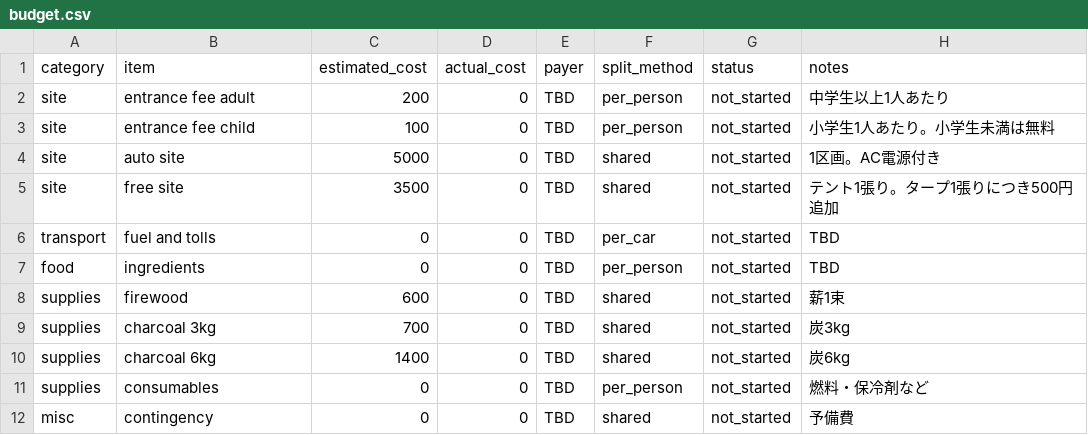
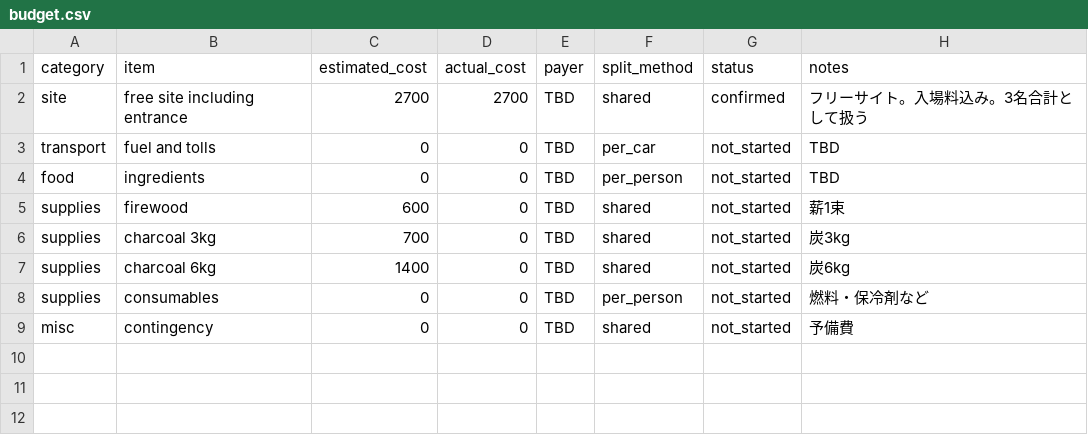
Before and after one commit to tpyosh/2026-05-15, a CSV file: data/budget.csv, drawn as a sheet.

```diff
--- a/data/budget.csv
+++ b/data/budget.csv
@@ -1,6 +1,3 @@
 category,item,estimated_cost,actual_cost,payer,split_method,status,notes
-site,entrance fee adult,200,0,TBD,per_person,not_started,中学生以上1人あたり
-site,entrance fee child,100,0,TBD,per_person,not_started,小学生1人あたり。小学生未満は無料
-site,auto site,5000,0,TBD,shared,not_started,1区画。AC電源付き
-site,free site,3500,0,TBD,shared,not_started,テント1張り。タープ1張りにつき500円追加
+site,free site including entrance,2700,2700,TBD,shared,confirmed,フリーサイト。入場料込み。3名合計として扱う
 transport,fuel and tolls,0,0,TBD,per_car,not_started,TBD
```
Also changed, not shown: data/gear.csv, 17 other files.
